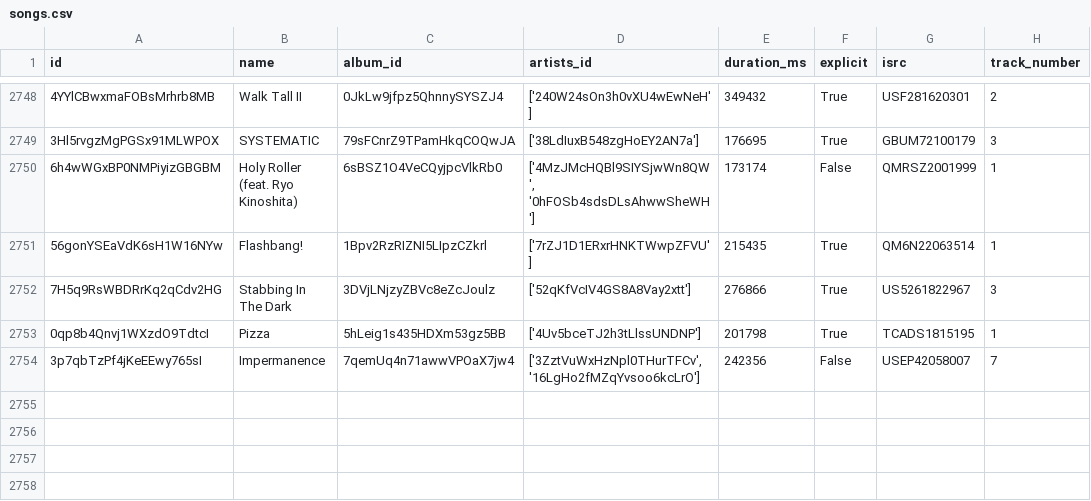
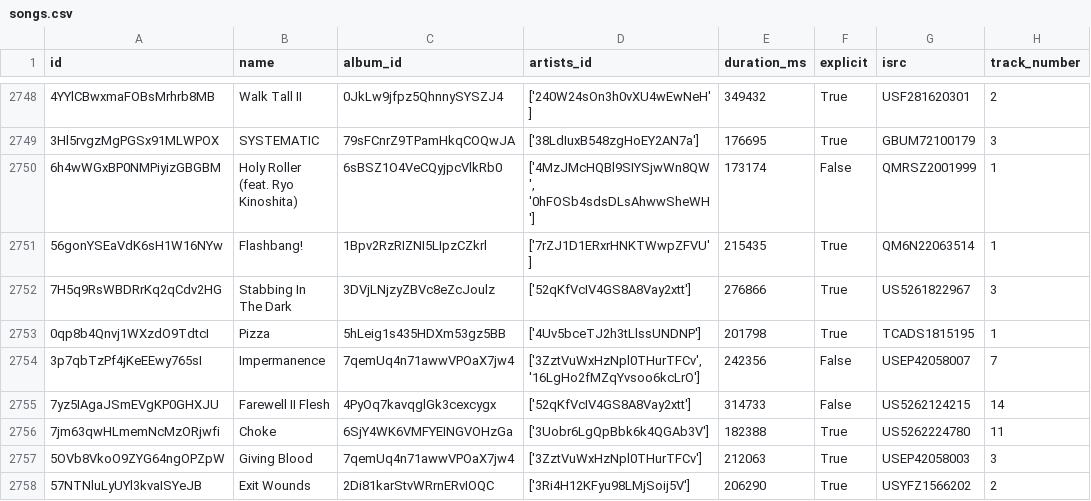
Before and after one commit to iochoa808/SpotifyData, a CSV file: data/songs.csv, drawn as a sheet; only a part is shown, gaps mark what is left out.

```diff
--- a/data/songs.csv
+++ b/data/songs.csv
@@ -2754 +2754,5 @@ id,name,album_id,artists_id,duration_ms,explicit,isrc,track_number
 3p7qbTzPf4jKeEEwy765sI,Impermanence,7qemUq4n71awwVPOaX7jw4,"['3ZztVuWxHzNpl0THurTFCv', '16LgHo2fMZqYvsoo6kcLrO']",242356,False,USEP42058007,7
+7yz5IAgaJSmEVgKP0GHXJU,Farewell II Flesh,4PyOq7kavqglGk3cexcygx,['52qKfVcIV4GS8A8Vay2xtt'],314733,False,US5262124215,14
+7jm63qwHLmemNcMzORjwfi,Choke,6SjY4WK6VMFYEINGVOHzGa,['3Uobr6LgQpBbk6k4QGAb3V'],182388,True,US5262224780,11
+5OVb8VkoO9ZYG64ngOPZpW,Giving Blood,7qemUq4n71awwVPOaX7jw4,['3ZztVuWxHzNpl0THurTFCv'],212063,True,USEP42058003,3
+57NTNluLyUYl3kvaISYeJB,Exit Wounds,2Di81karStvWRrnERvIOQC,['3Ri4H12KFyu98LMjSoij5V'],206290,True,USYFZ1566202,2
```
Also changed, not shown: data/recently_played.csv.
